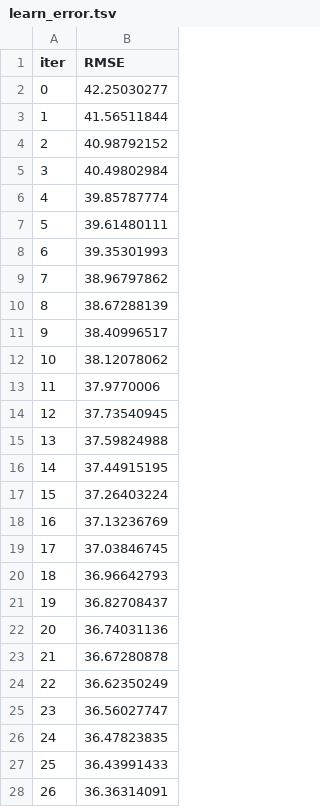
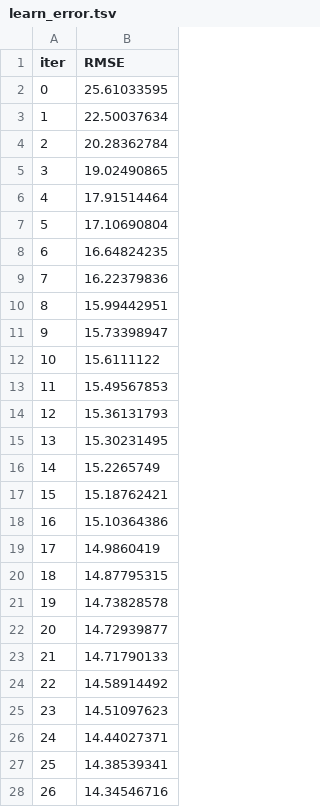
Before and after one commit to smoalem/Regulatory-Enforcement-Water-Data-Challenge-2022, a TSV file: catboost_info/learn_error.tsv, drawn as a sheet; only a part is shown; the diff covers the shown part only.

```diff
--- a/catboost_info/learn_error.tsv
+++ b/catboost_info/learn_error.tsv
@@ -1,28 +1,28 @@
 iter	RMSE
-0	42.25030277
-1	41.56511844
-2	40.98792152
-3	40.49802984
-4	39.85787774
-5	39.61480111
-6	39.35301993
-7	38.96797862
-8	38.67288139
-9	38.40996517
-10	38.12078062
-11	37.9770006
-12	37.73540945
-13	37.59824988
-14	37.44915195
-15	37.26403224
-16	37.13236769
-17	37.03846745
-18	36.96642793
-19	36.82708437
-20	36.74031136
-21	36.67280878
-22	36.62350249
-23	36.56027747
-24	36.47823835
-25	36.43991433
-26	36.36314091
+0	25.61033595
+1	22.50037634
+2	20.28362784
+3	19.02490865
+4	17.91514464
+5	17.10690804
+6	16.64824235
+7	16.22379836
+8	15.99442951
+9	15.73398947
+10	15.6111122
+11	15.49567853
+12	15.36131793
+13	15.30231495
+14	15.2265749
+15	15.18762421
+16	15.10364386
+17	14.9860419
+18	14.87795315
+19	14.73828578
+20	14.72939877
+21	14.71790133
+22	14.58914492
+23	14.51097623
+24	14.44027371
+25	14.38539341
+26	14.34546716
```
Also changed, not shown: 73 edited cells elsewhere in this file, catboost_info/time_left.tsv, 4 other files.
